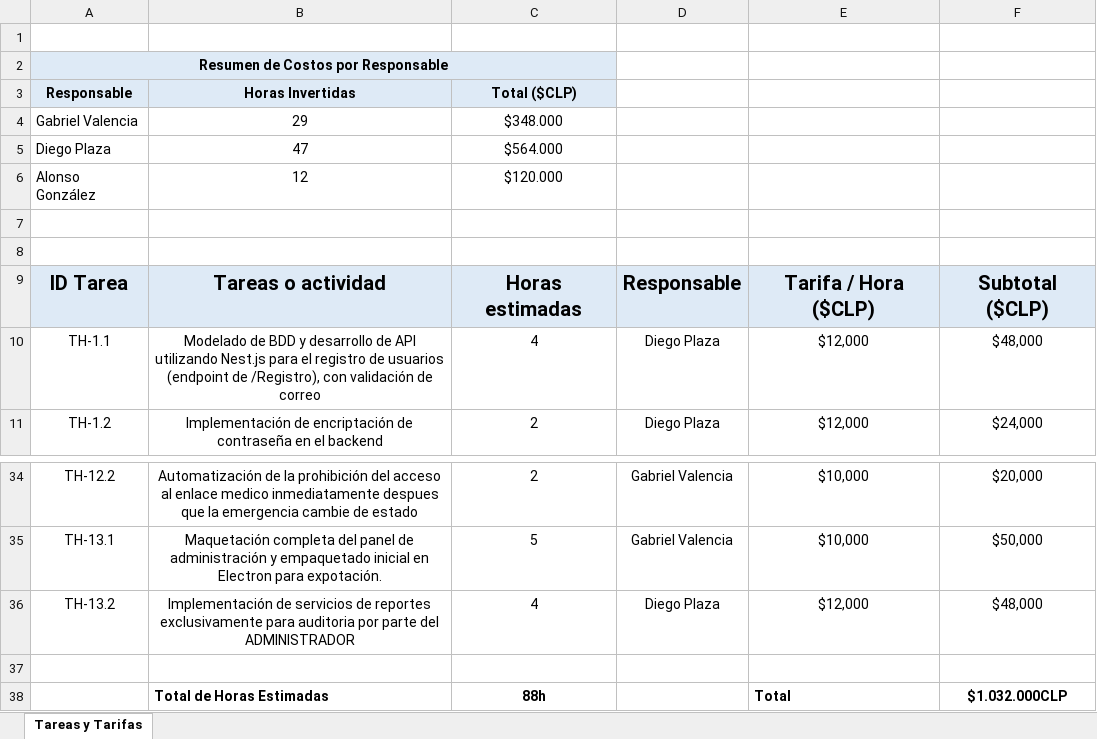
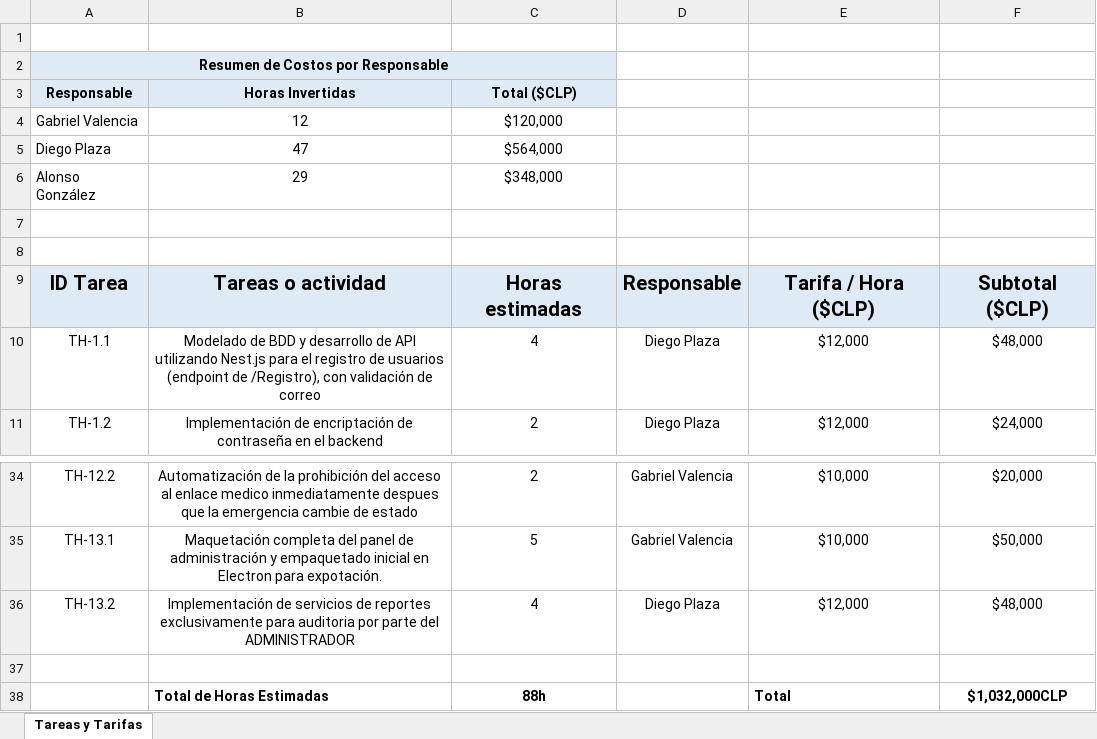
Before and after one commit to Mtipla/EMRGEN, an Excel workbook: Fase 2/Evidencias Proyecto/Evidencias de documentación/1.6 Informe TEC/Horas hombre en relación a Tareas.xlsx, sheet Tareas y Tarifas, drawn as a sheet; only a part is shown, gaps mark what is left out; values as stored, in another font and other column widths than the file's, no borders; charts and pictures not drawn; the diff names each change by its address in the sheet, - before the commit and + after, or states it on an @@ line.

```diff
--- a/Fase 2/Evidencias Proyecto/Evidencias de documentación/1.6 Informe TEC/Horas hombre en relación a Tareas.xlsx (sheet Tareas y Tarifas)
+++ b/Fase 2/Evidencias Proyecto/Evidencias de documentación/1.6 Informe TEC/Horas hombre en relación a Tareas.xlsx (sheet Tareas y Tarifas)
-B4: 29
+B4: 12
-C4: $348.000
+C4: $120,000
-C5: $564.000
+C5: $564,000
-B6: 12
+B6: 29
-C6: $120.000
+C6: $348,000
-F38: $1.032.000CLP
+F38: $1,032,000CLP
```
Also changed, not shown: formulas that keep their value, charts or pictures, Fase 2/Evidencias Proyecto/Evidencias de documentación/_verificacion_2026-10-17/Matriz de verificación cruzada.xlsx, 2 other files.
